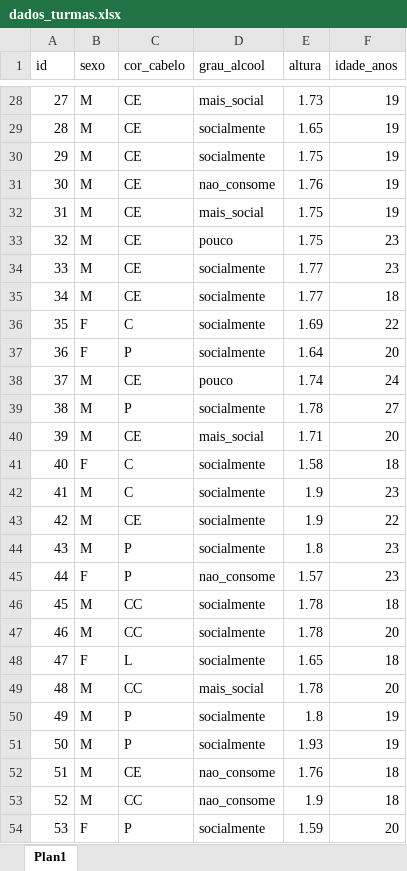
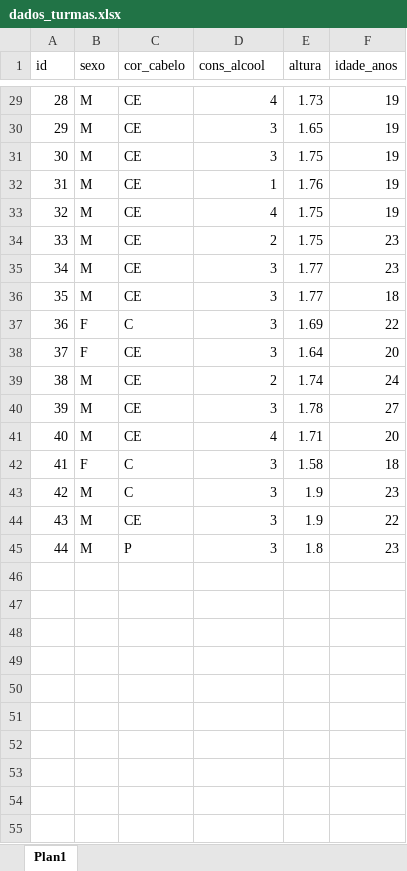
Before and after one commit to arpanosso/estatinfo, an Excel workbook: data/dados_turmas.xlsx, sheet Plan1, drawn as a sheet; only a part is shown, gaps mark what is left out; values as stored, in another font and other column widths than the file's, no borders; removed rows and columns are numbered as before the commit, all else as after; the diff covers the shown part only; the diff names each change by its address in the sheet, - before the commit and + after, or states it on an @@ line.

```diff
--- a/data/dados_turmas.xlsx (sheet Plan1)
+++ b/data/dados_turmas.xlsx (sheet Plan1)
-D1: grau_alcool
+D1: cons_alcool
@@ column A (id) renumbered between rows 5 and 45 @@
-D29 (cons_alcool): mais_social
+D29 (cons_alcool): 4
-D30:D31 (cons_alcool): socialmente
+D30:D31 (cons_alcool): 3
-D32 (cons_alcool): nao_consome
+D32 (cons_alcool): 1
-D33 (cons_alcool): mais_social
+D33 (cons_alcool): 4
-D34 (cons_alcool): pouco
+D34 (cons_alcool): 2
-D35:D38 (cons_alcool): socialmente
+D35:D38 (cons_alcool): 3
-C38 (cor_cabelo): P
+C38 (cor_cabelo): CE
-D39 (cons_alcool): pouco
+D39 (cons_alcool): 2
-C40 (cor_cabelo): P
+C40 (cor_cabelo): CE
-D40 (cons_alcool): socialmente
+D40 (cons_alcool): 3
-D41 (cons_alcool): mais_social
+D41 (cons_alcool): 4
-D42:D45 (cons_alcool): socialmente
+D42:D45 (cons_alcool): 3
-row 45: 44 | F | P | nao_consome | 1.57 | 23
-row 46: 45 | M | CC | socialmente | 1.78 | 18
-row 47: 46 | M | CC | socialmente | 1.78 | 20
-row 48: 47 | F | L | socialmente | 1.65 | 18
-row 49: 48 | M | CC | mais_social | 1.78 | 20
-row 50: 49 | M | P | socialmente | 1.8 | 19
-row 51: 50 | M | P | socialmente | 1.93 | 19
-row 52: 51 | M | CE | nao_consome | 1.76 | 18
-row 53: 52 | M | CC | nao_consome | 1.9 | 18
-row 54: 53 | F | P | socialmente | 1.59 | 20
```
Also changed, not shown: 1 added row, 26 removed rows and 29 edited cells elsewhere in this sheet, 22 other files.
